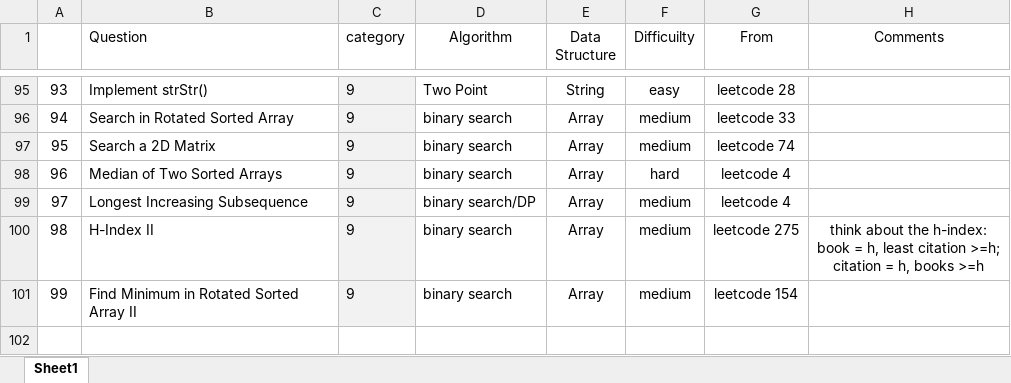
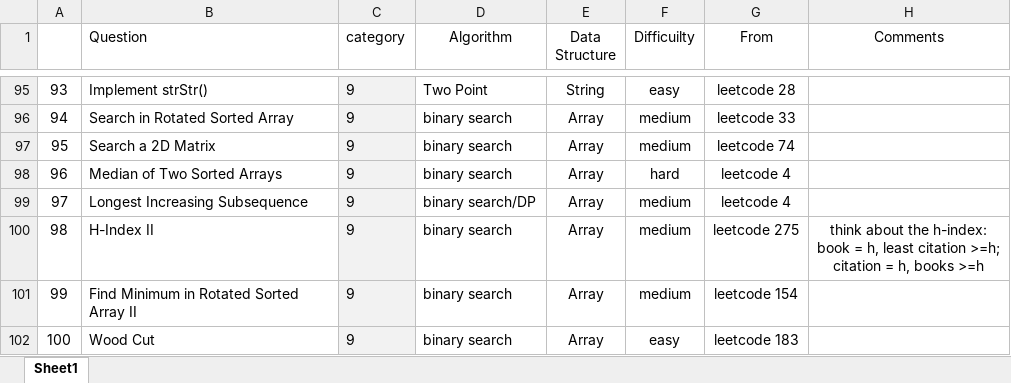
Before and after one commit to jiangbowei2010/Algorithm, an Excel workbook: Question_List.xlsx, sheet Sheet1, drawn as a sheet; only a part is shown, gaps mark what is left out; values as stored, in another font and other column widths than the file's, no borders; the diff names each change by its address in the sheet, - before the commit and + after, or states it on an @@ line.

```diff
--- a/Question_List.xlsx (sheet Sheet1)
+++ b/Question_List.xlsx (sheet Sheet1)
+row 102: 100 | Wood Cut | 9 | binary search | Array | easy | leetcode 183
```
Also changed, not shown: 1 other file.
